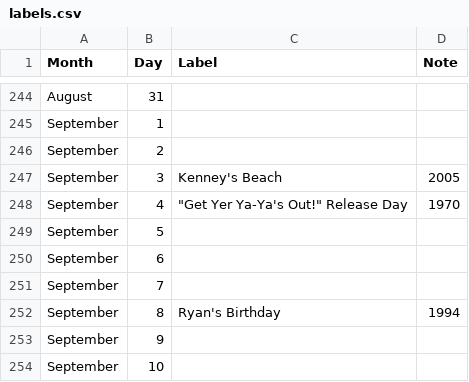
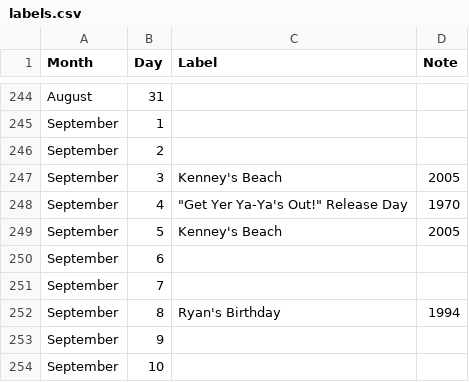
Before and after one commit to ryanvanmanen/Daily-Calendar, a CSV file: labels.csv, drawn as a sheet; only a part is shown, gaps mark what is left out.

```diff
--- a/labels.csv
+++ b/labels.csv
@@ -248,3 +248,3 @@ September,3,Kenney's Beach,2005
 September,4,"""Get Yer Ya-Ya's Out!"" Release Day",1970
-September,5,,
+September,5,Kenney's Beach,2005
 September,6,,
```
Also changed, not shown: 6 other files.
